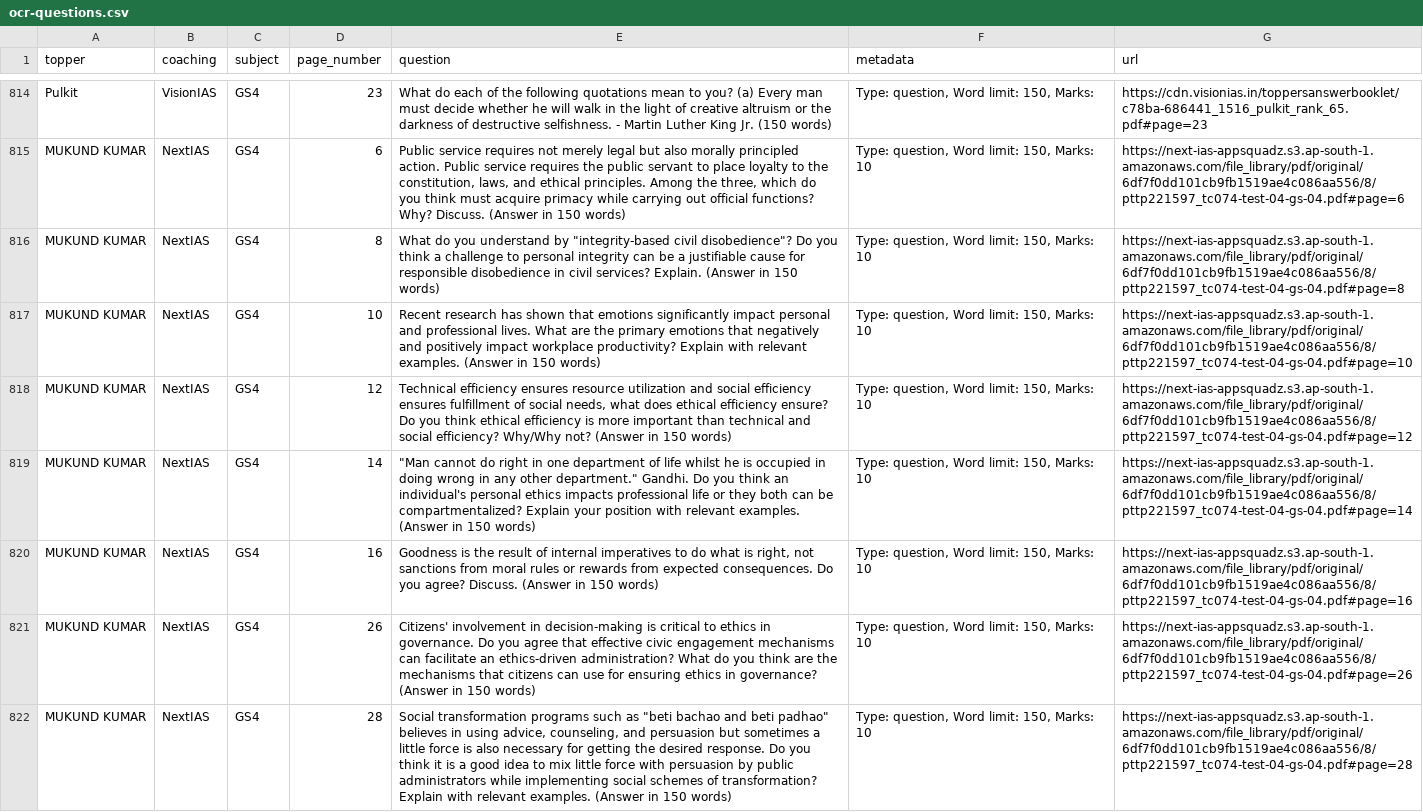
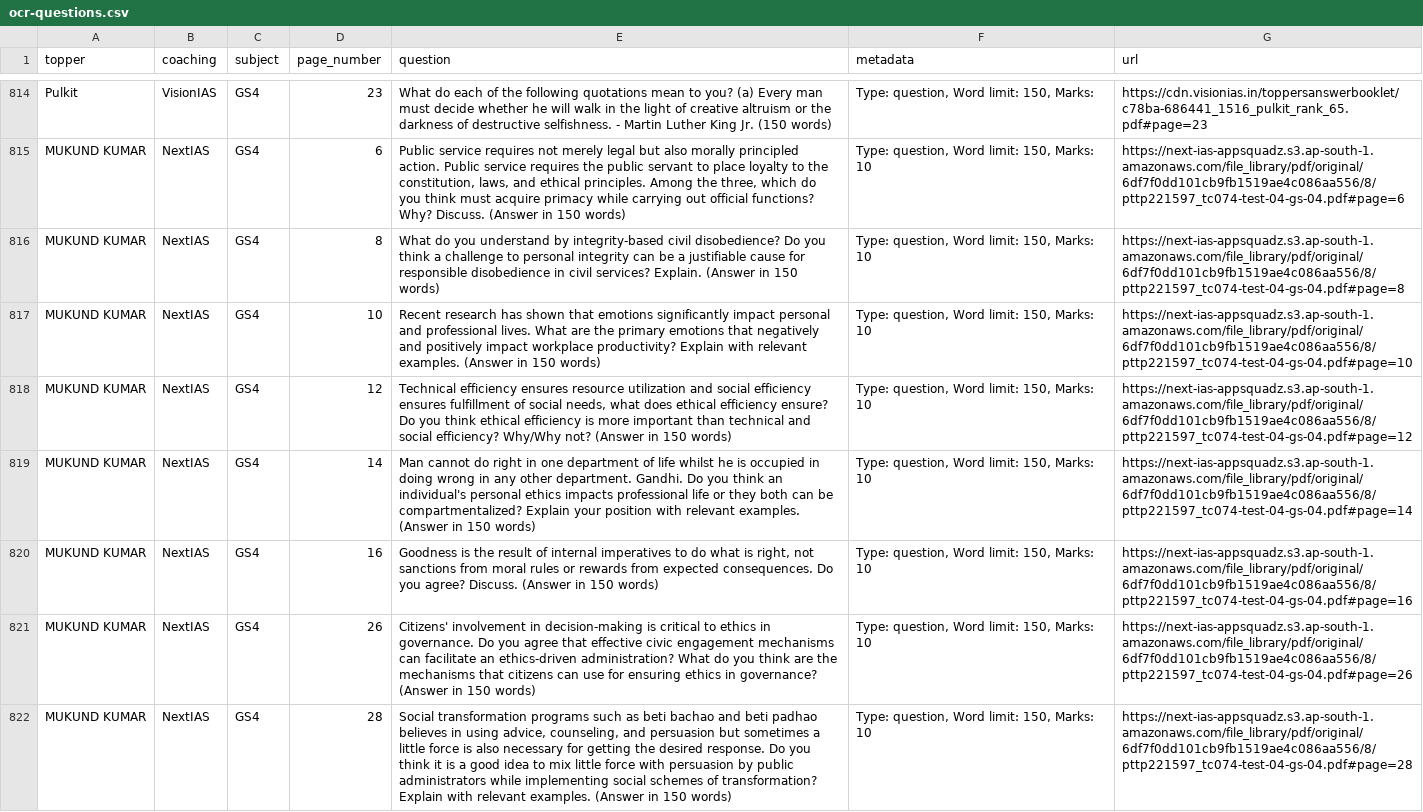
Before and after one commit to hashin/topperscopy, a CSV file: data/ocr-questions.csv, drawn as a sheet; only a part is shown, gaps mark what is left out; the diff covers the shown part only; the diff names each change by its address in the sheet, - before the commit and + after, or states it on an @@ line.

```diff
--- a/data/ocr-questions.csv
+++ b/data/ocr-questions.csv
-E816 (question): …understand by "integrity-based civil disobedience"? Do you…
+E816 (question): …understand by integrity-based civil disobedience? Do you…
-E819 (question): "Man cannot do right in one department of life whilst he is occupied in doing wrong in any other department." Gandhi. Do…
+E819 (question): Man cannot do right in one department of life whilst he is occupied in doing wrong in any other department. Gandhi. Do…
-E822 (question): …such as "beti bachao and beti padhao" believes in…
+E822 (question): …such as beti bachao and beti padhao believes in…
```
Also changed, not shown: 7 removed rows and 39 edited cells elsewhere in this file, dataset/toppers.csv, 14 other files.
